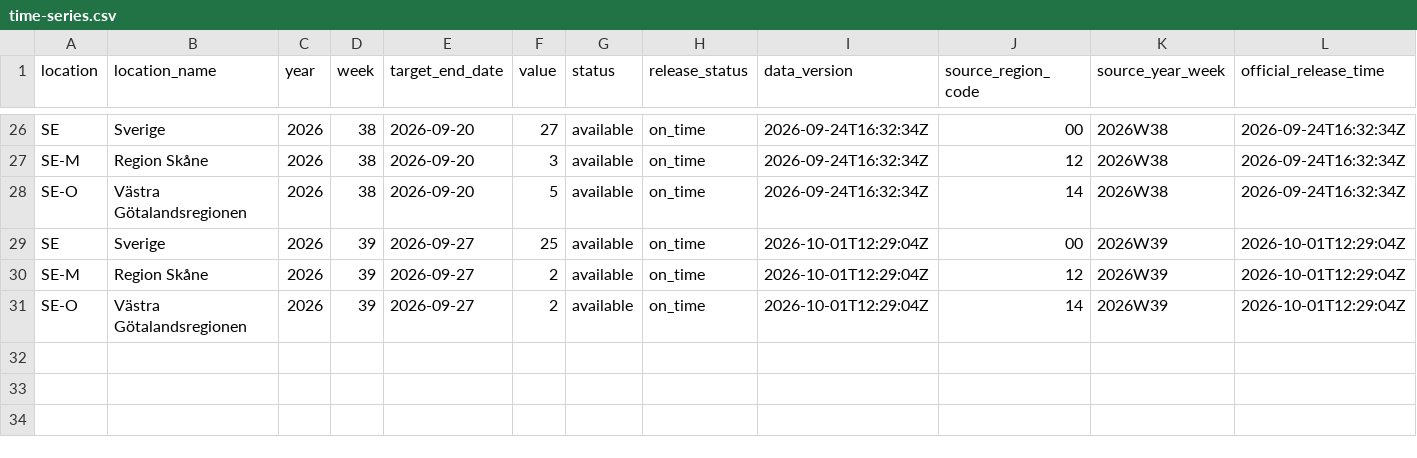
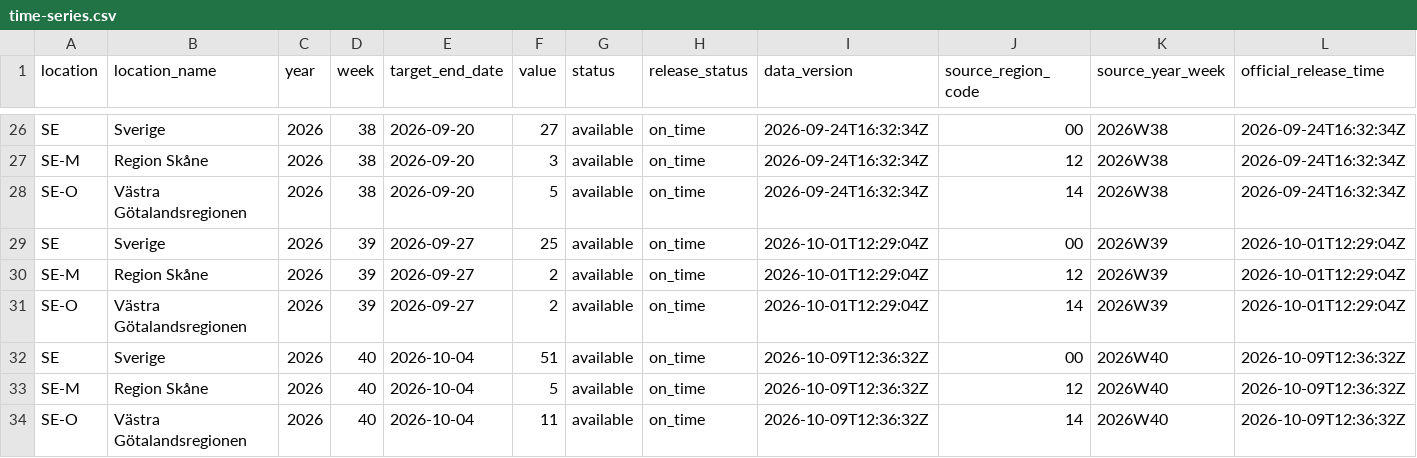
Before and after one commit to brnstrom/swedish_forecasting_hub, a CSV file: target-data/time-series.csv, drawn as a sheet; only a part is shown, gaps mark what is left out; the diff names each change by its address in the sheet, - before the commit and + after, or states it on an @@ line.

```diff
--- a/target-data/time-series.csv
+++ b/target-data/time-series.csv
+row 32: SE | Sverige | 2026 | 40 | 2026-10-04 | 51 | available | on_time | 2026-10-09T12:36:32Z | 00 | 2026W40 | 2026-10-09T12:36:32Z
+row 33: SE-M | Region Skåne | 2026 | 40 | 2026-10-04 | 5 | available | on_time | 2026-10-09T12:36:32Z | 12 | 2026W40 | 2026-10-09T12:36:32Z
+row 34: SE-O | Västra Götalandsregionen | 2026 | 40 | 2026-10-04 | 11 | available | on_time | 2026-10-09T12:36:32Z | 14 | 2026W40 | 2026-10-09T12:36:32Z
```
